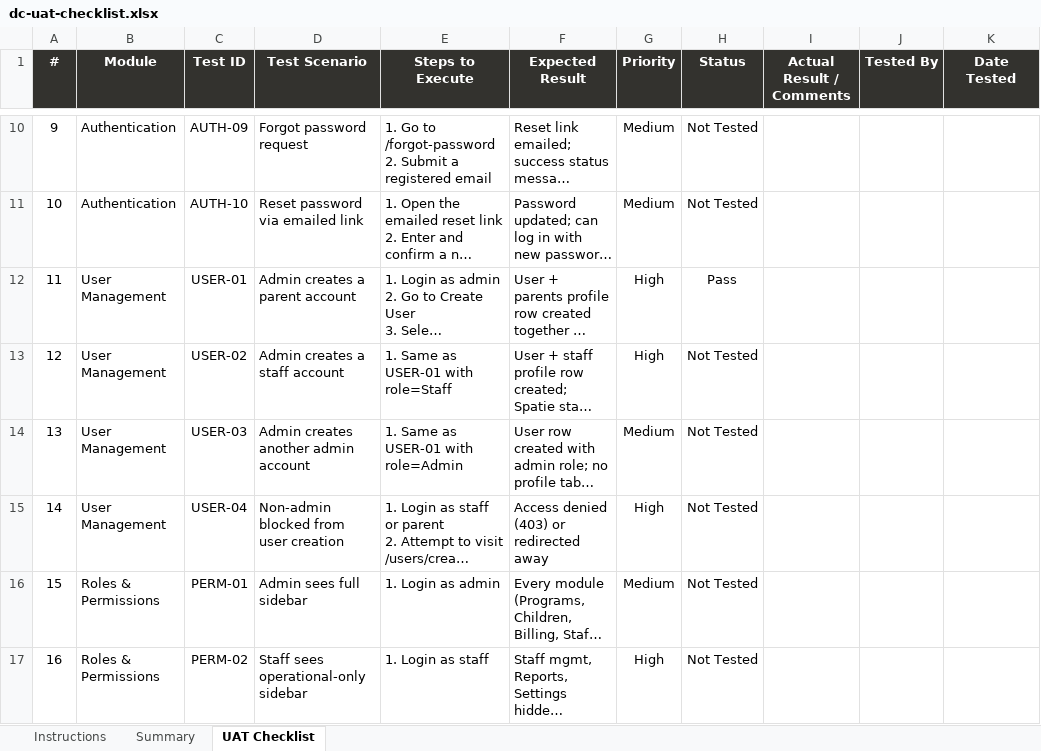
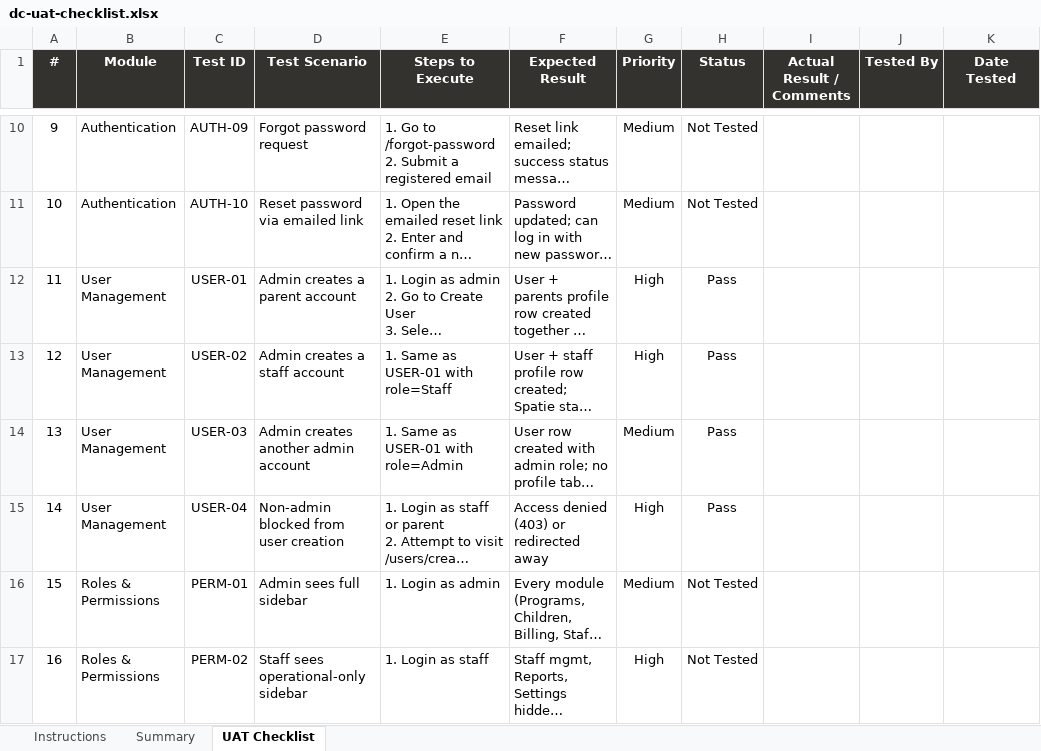
Before and after one commit to shamvilhossain/daycare-system, an Excel workbook: dc-uat-checklist.xlsx, sheet UAT Checklist, drawn as a sheet; only a part is shown, gaps mark what is left out; long unchanged cells end in …; values as stored, in another font and other column widths than the file's, no borders; conditional formats not drawn; the diff names each change by its address in the sheet, - before the commit and + after, or states it on an @@ line.

Commit message:
admin user check

```diff
--- a/dc-uat-checklist.xlsx (sheet UAT Checklist)
+++ b/dc-uat-checklist.xlsx (sheet UAT Checklist)
-H13:H15 (Status): Not Tested
+H13:H15 (Status): Pass
```
Also changed, not shown: sheet Summary, 4 other files.
